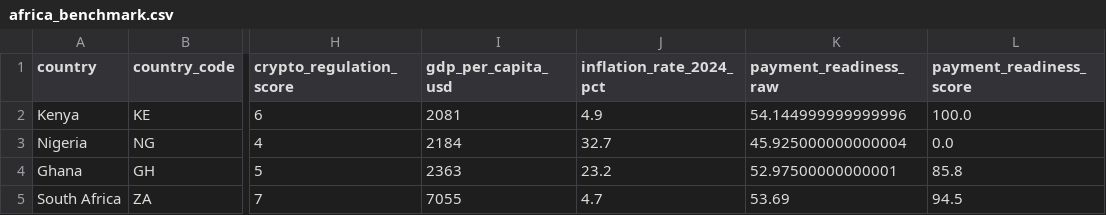
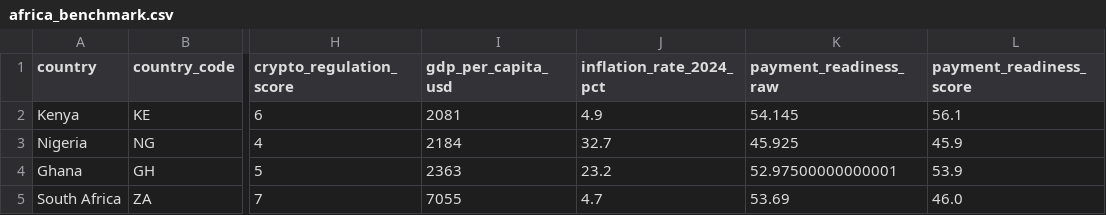
Before and after one commit to DWaithera/africa-crypto-marketplace-intelligence, a CSV file: WEEK 1/data/africa_benchmark.csv, drawn as a sheet; only a part is shown, gaps mark what is left out; the diff names each change by its address in the sheet, - before the commit and + after, or states it on an @@ line.

Commit message:
Fix: corrected payment_readiness_score in africa_benchmark.csv, rebuilt master_dataset.csv

```diff
--- a/WEEK 1/data/africa_benchmark.csv
+++ b/WEEK 1/data/africa_benchmark.csv
-K2 (payment_readiness_raw): 54.144999999999996
+K2 (payment_readiness_raw): 54.145
-L2 (payment_readiness_score): 100.0
+L2 (payment_readiness_score): 56.1
-K3 (payment_readiness_raw): 45.925000000000004
+K3 (payment_readiness_raw): 45.925
-L3 (payment_readiness_score): 0.0
+L3 (payment_readiness_score): 45.9
-L4 (payment_readiness_score): 85.8
+L4 (payment_readiness_score): 53.9
-L5 (payment_readiness_score): 94.5
+L5 (payment_readiness_score): 46.0
```
Also changed, not shown: WEEK 1/data/master_dataset.csv, 1 other file.
